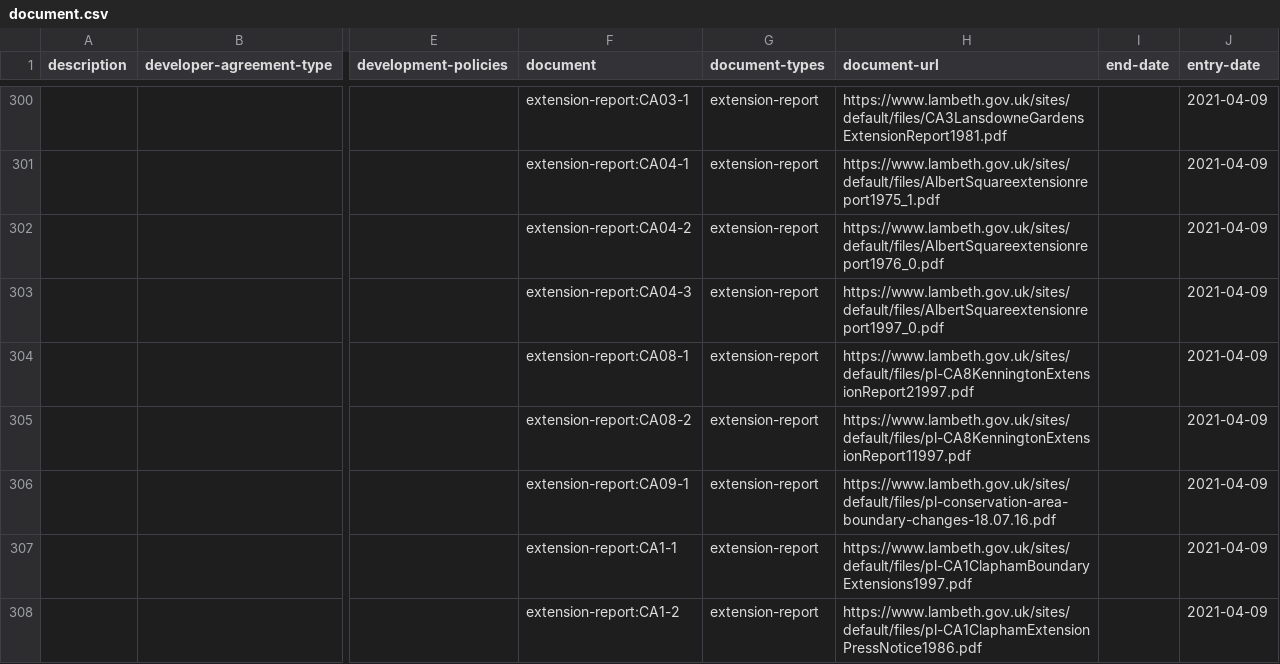
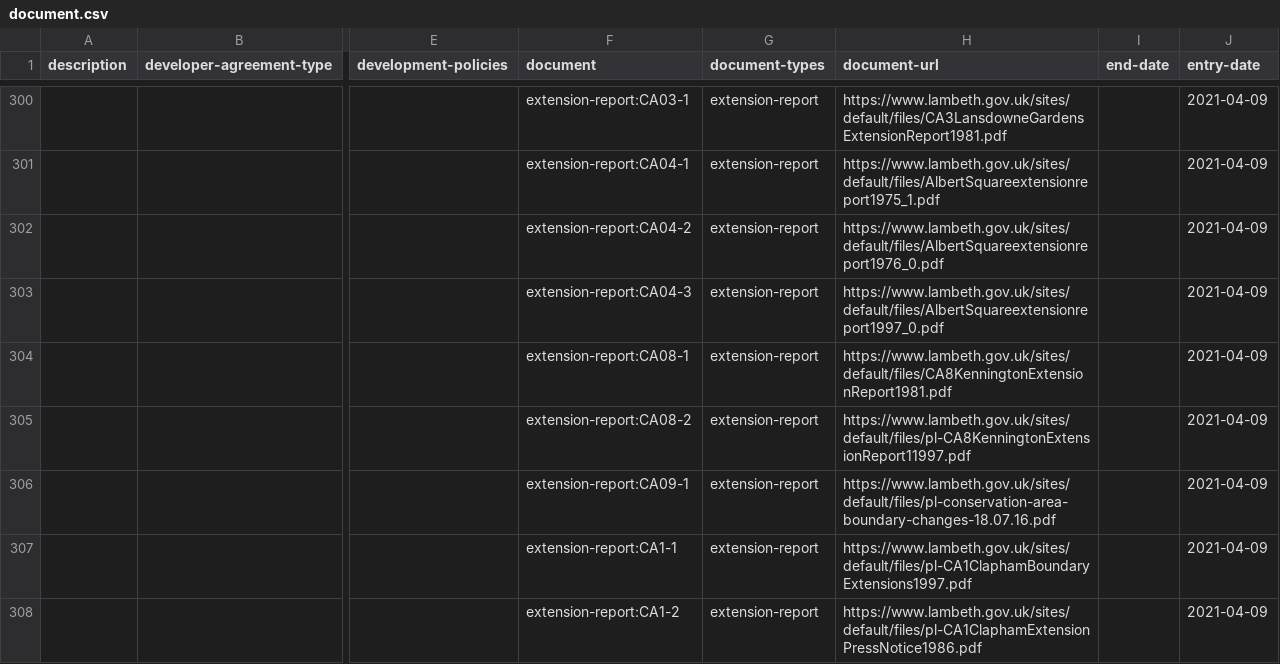
Before and after one commit to digital-land/document-collection, a CSV file: dataset/document.csv, drawn as a sheet; only a part is shown, gaps mark what is left out; the diff covers the shown part only; the diff names each change by its address in the sheet, - before the commit and + after, or states it on an @@ line.

Commit message:
Data 2021-05-13

```diff
--- a/dataset/document.csv
+++ b/dataset/document.csv
-H304 (document-url): https://www.lambeth.gov.uk/sites/default/files/pl-CA8KenningtonExtensionReport21997.pdf
+H304 (document-url): https://www.lambeth.gov.uk/sites/default/files/CA8KenningtonExtensionReport1981.pdf
```
Also changed, not shown: 4 edited cells elsewhere in this file, 1 other file.
